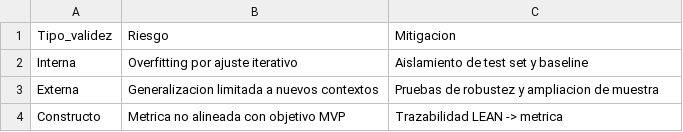
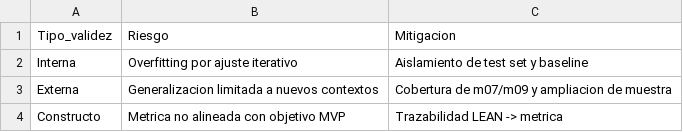
Before and after one commit to MarcoEli94/modelo_rehabilitacion, a CSV file: resultados_capitulo_6/reporte_capitulo_6/tablas/tabla_6_10_amenazas_validez.csv, drawn as a sheet.

```diff
--- a/resultados_capitulo_6/reporte_capitulo_6/tablas/tabla_6_10_amenazas_validez.csv
+++ b/resultados_capitulo_6/reporte_capitulo_6/tablas/tabla_6_10_amenazas_validez.csv
@@ -2,3 +2,3 @@ Tipo_validez,Riesgo,Mitigacion
 Interna,Overfitting por ajuste iterativo,Aislamiento de test set y baseline
-Externa,Generalizacion limitada a nuevos contextos,Pruebas de robustez y ampliacion de muestra
+Externa,Generalizacion limitada a nuevos contextos,Cobertura de m07/m09 y ampliacion de muestra
 Constructo,Metrica no alineada con objetivo MVP,Trazabilidad LEAN -> metrica
```
Also changed, not shown: resultados_capitulo_6/metricas_comparativas.csv, resultados_capitulo_6/reporte_capitulo_6/tablas/tabla_6_2_definicion_metricas.csv, 42 other files.
